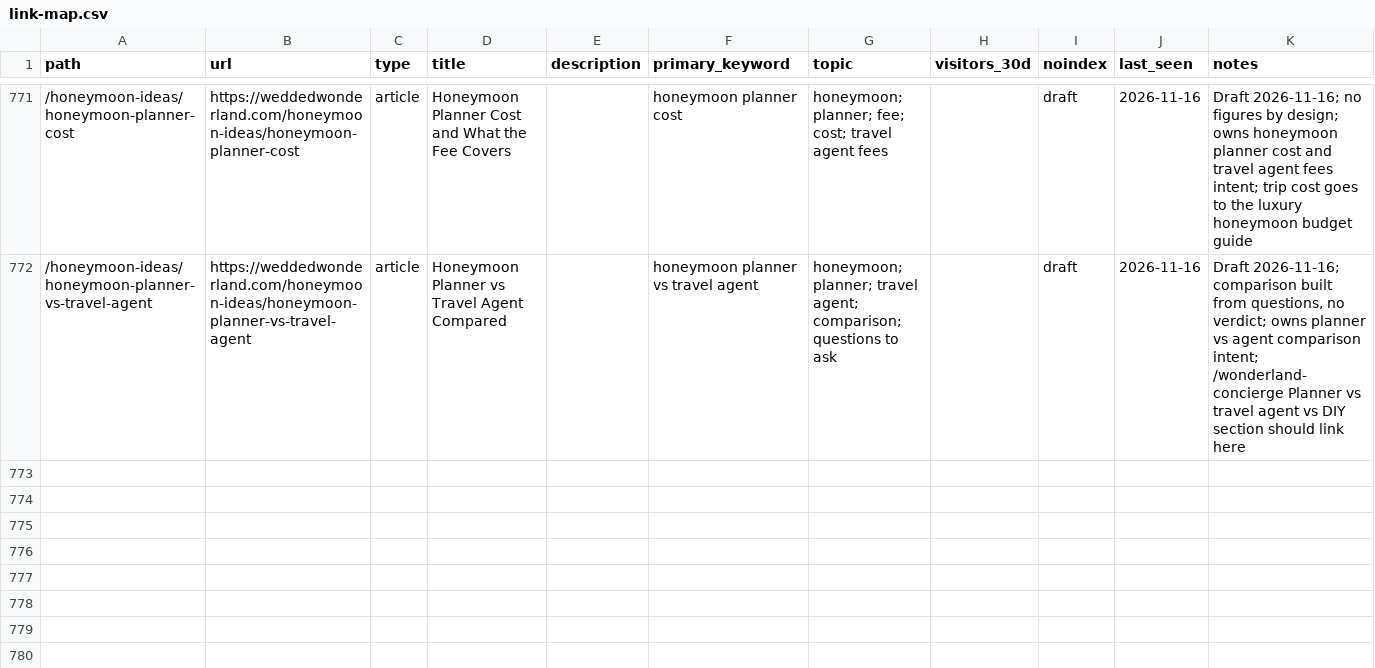
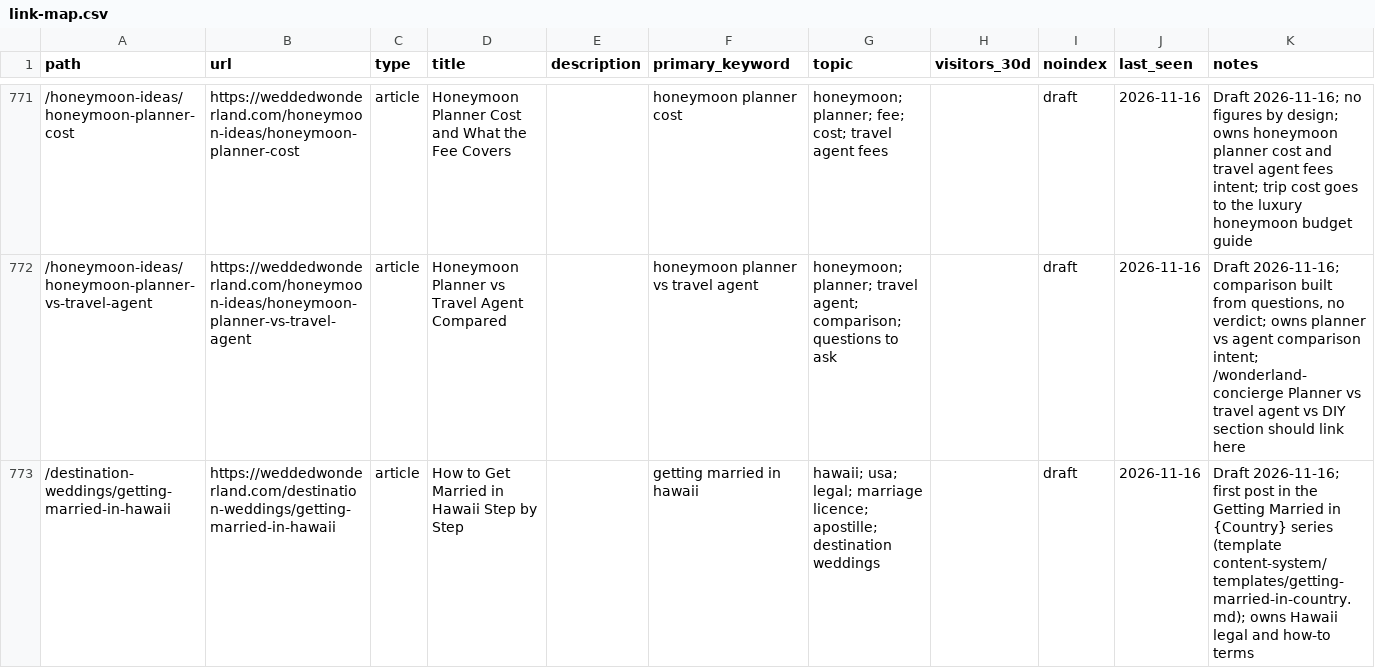
Before and after one commit to christianbraga-cpu/ForWork, a CSV file: content-system/seo/link-map.csv, drawn as a sheet; only a part is shown, gaps mark what is left out.

```diff
--- a/content-system/seo/link-map.csv
+++ b/content-system/seo/link-map.csv
@@ -772 +772,2 @@ path,url,type,title,description,primary_keyword,topic,visitors_30d,noindex,last_
 /honeymoon-ideas/honeymoon-planner-vs-travel-agent,https://weddedwonderland.com/honeymoon-ideas/honeymoon-planner-vs-travel-agent,article,Honeymoon Planner vs Travel Agent Compared,,honeymoon planner vs travel agent,honeymoon; planner; travel agent; comparison; questions to ask,,draft,2026-11-16,"Draft 2026-11-16; comparison built from questions, no verdict; owns planner vs agent comparison intent; /wonderland-concierge Planner vs travel agent vs DIY section should link here"
+/destination-weddings/getting-married-in-hawaii,https://weddedwonderland.com/destination-weddings/getting-married-in-hawaii,article,How to Get Married in Hawaii Step by Step,,getting married in hawaii,hawaii; usa; legal; marriage licence; apostille; destination weddings,,draft,2026-11-16,Draft 2026-11-16; first post in the Getting Married in {Country} series (template content-system/templates/getting-married-in-country.md); owns Hawaii legal and how-to terms
```
Also changed, not shown: content/calendar.csv, 6 other files.
